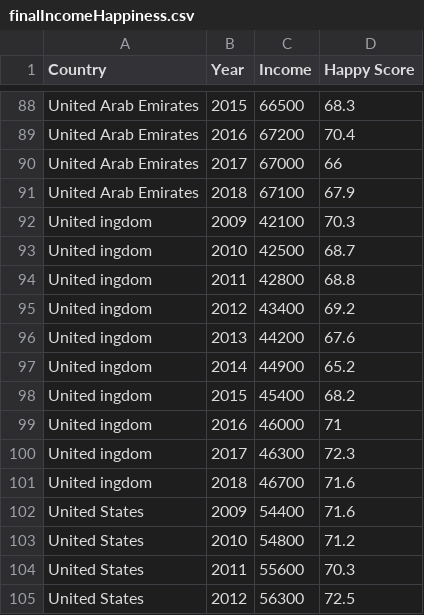
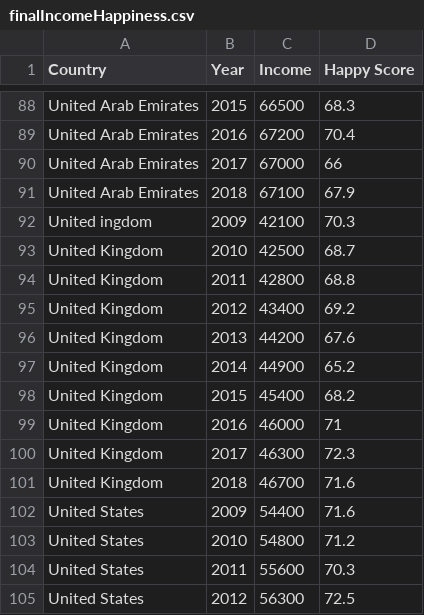
Before and after one commit to amanster22/goaAman, a CSV file: finalIncomeHappiness.csv, drawn as a sheet; only a part is shown, gaps mark what is left out.

Commit message:
Add files via upload

```diff
--- a/finalIncomeHappiness.csv
+++ b/finalIncomeHappiness.csv
@@ -92,11 +92,11 @@ United Arab Emirates,2018,67100,67.9
 United ingdom,2009,42100,70.3
-United ingdom,2010,42500,68.7
-United ingdom,2011,42800,68.8
-United ingdom,2012,43400,69.2
-United ingdom,2013,44200,67.6
-United ingdom,2014,44900,65.2
-United ingdom,2015,45400,68.2
-United ingdom,2016,46000,71
-United ingdom,2017,46300,72.3
-United ingdom,2018,46700,71.6
+United Kingdom,2010,42500,68.7
+United Kingdom,2011,42800,68.8
+United Kingdom,2012,43400,69.2
+United Kingdom,2013,44200,67.6
+United Kingdom,2014,44900,65.2
+United Kingdom,2015,45400,68.2
+United Kingdom,2016,46000,71
+United Kingdom,2017,46300,72.3
+United Kingdom,2018,46700,71.6
 United States,2009,54400,71.6
```
